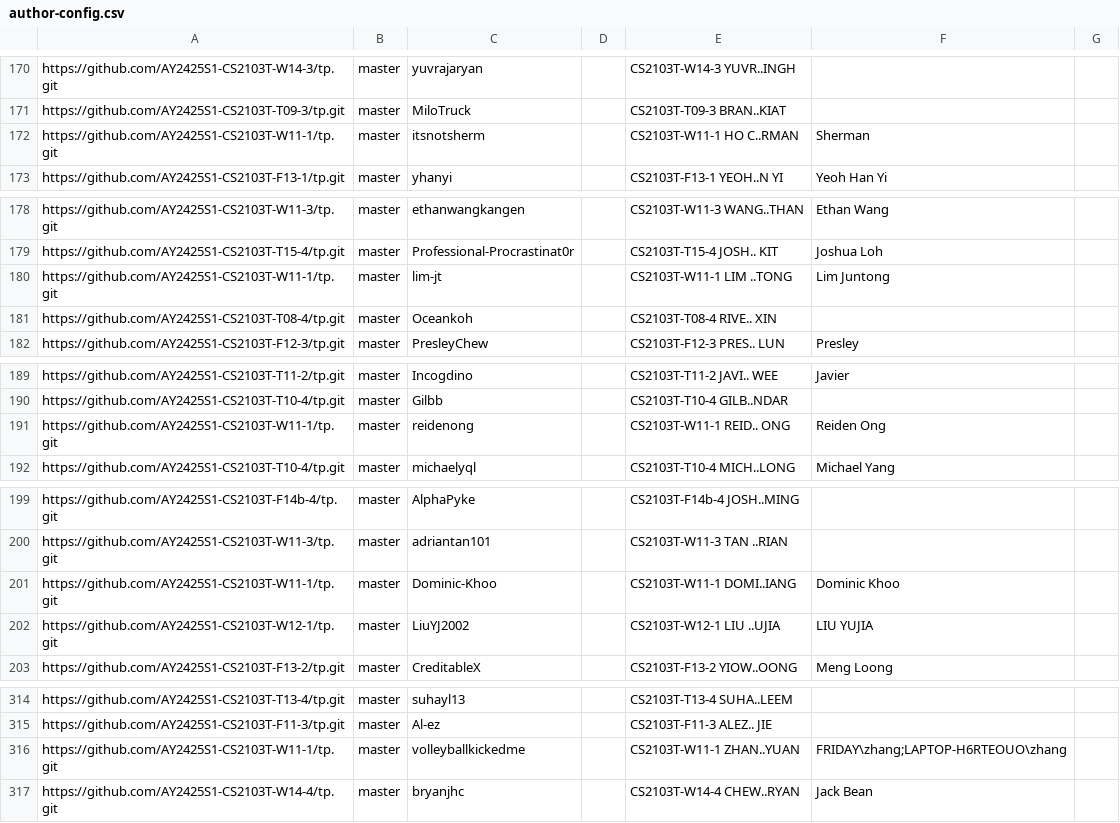
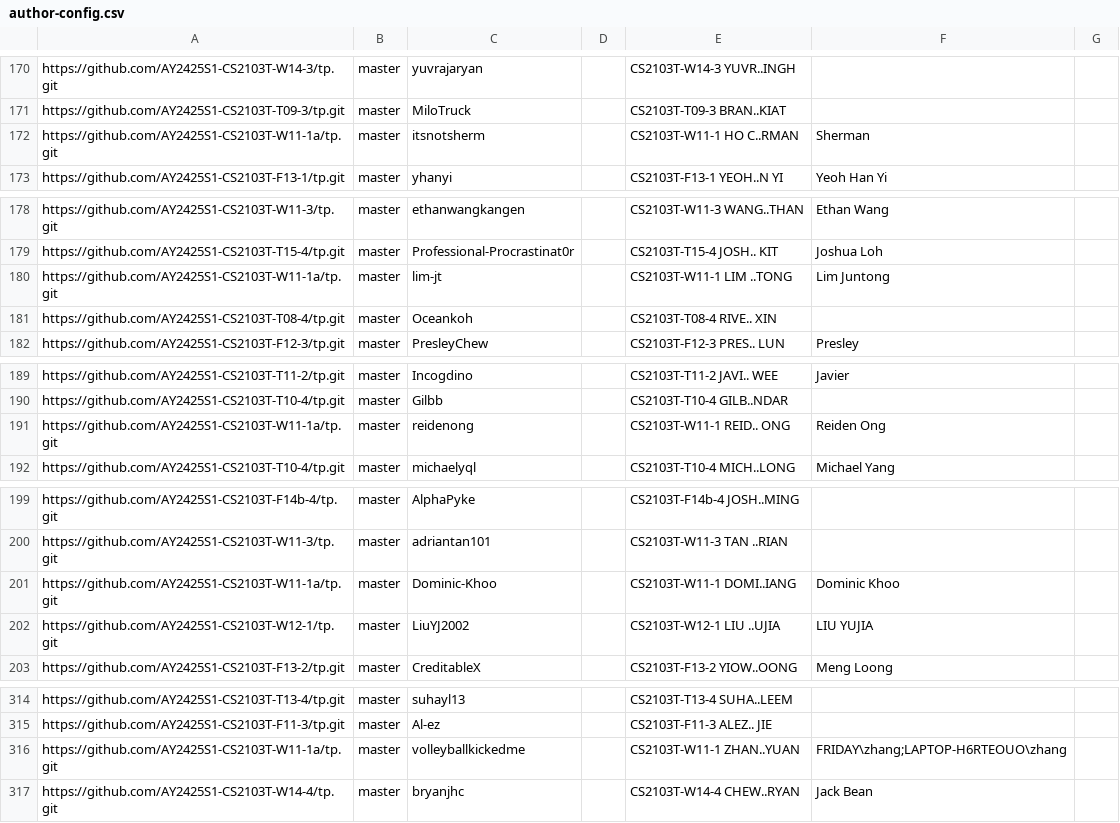
Before and after one commit to nus-cs2103-AY2425S1/tp-dashboard, a CSV file: configs/author-config.csv, drawn as a sheet; only a part is shown, gaps mark what is left out.

Commit message:
Update configs

```diff
--- a/configs/author-config.csv
+++ b/configs/author-config.csv
@@ -171,3 +171,3 @@ https://github.com/AY2425S1-CS2103T-W14-3/tp.git,master,yuvrajaryan,,CS2103T-W14
 https://github.com/AY2425S1-CS2103T-T09-3/tp.git,master,MiloTruck,,CS2103T-T09-3 BRAN..KIAT,,
-https://github.com/AY2425S1-CS2103T-W11-1/tp.git,master,itsnotsherm,,CS2103T-W11-1 HO C..RMAN,Sherman,
+https://github.com/AY2425S1-CS2103T-W11-1a/tp.git,master,itsnotsherm,,CS2103T-W11-1 HO C..RMAN,Sherman,
 https://github.com/AY2425S1-CS2103T-F13-1/tp.git,master,yhanyi,,CS2103T-F13-1 YEOH..N YI,Yeoh Han Yi,
@@ -179,3 +179,3 @@ https://github.com/AY2425S1-CS2103T-W11-3/tp.git,master,ethanwangkangen,,CS2103T
 https://github.com/AY2425S1-CS2103T-T15-4/tp.git,master,Professional-Procrastinat0r,,CS2103T-T15-4 JOSH.. KIT,Joshua Loh,
-https://github.com/AY2425S1-CS2103T-W11-1/tp.git,master,lim-jt,,CS2103T-W11-1 LIM ..TONG,Lim Juntong,
+https://github.com/AY2425S1-CS2103T-W11-1a/tp.git,master,lim-jt,,CS2103T-W11-1 LIM ..TONG,Lim Juntong,
 https://github.com/AY2425S1-CS2103T-T08-4/tp.git,master,Oceankoh,,CS2103T-T08-4 RIVE.. XIN,,
@@ -190,3 +190,3 @@ https://github.com/AY2425S1-CS2103T-T11-2/tp.git,master,Incogdino,,CS2103T-T11-2
 https://github.com/AY2425S1-CS2103T-T10-4/tp.git,master,Gilbb,,CS2103T-T10-4 GILB..NDAR,,
-https://github.com/AY2425S1-CS2103T-W11-1/tp.git,master,reidenong,,CS2103T-W11-1 REID.. ONG,Reiden Ong,
+https://github.com/AY2425S1-CS2103T-W11-1a/tp.git,master,reidenong,,CS2103T-W11-1 REID.. ONG,Reiden Ong,
 https://github.com/AY2425S1-CS2103T-T10-4/tp.git,master,michaelyql,,CS2103T-T10-4 MICH..LONG,Michael Yang,
@@ -200,3 +200,3 @@ https://github.com/AY2425S1-CS2103T-F14b-4/tp.git,master,AlphaPyke,,CS2103T-F14b
 https://github.com/AY2425S1-CS2103T-W11-3/tp.git,master,adriantan101,,CS2103T-W11-3 TAN ..RIAN,,
-https://github.com/AY2425S1-CS2103T-W11-1/tp.git,master,Dominic-Khoo,,CS2103T-W11-1 DOMI..IANG,Dominic Khoo,
+https://github.com/AY2425S1-CS2103T-W11-1a/tp.git,master,Dominic-Khoo,,CS2103T-W11-1 DOMI..IANG,Dominic Khoo,
 https://github.com/AY2425S1-CS2103T-W12-1/tp.git,master,LiuYJ2002,,CS2103T-W12-1 LIU ..UJIA,LIU YUJIA,
@@ -315,3 +315,3 @@ https://github.com/AY2425S1-CS2103T-T13-4/tp.git,master,suhayl13,,CS2103T-T13-4
 https://github.com/AY2425S1-CS2103T-F11-3/tp.git,master,Al-ez,,CS2103T-F11-3 ALEZ.. JIE,,
-https://github.com/AY2425S1-CS2103T-W11-1/tp.git,master,volleyballkickedme,,CS2103T-W11-1 ZHAN..YUAN,FRIDAY\zhang;LAPTOP-H6RTEOUO\zhang,
+https://github.com/AY2425S1-CS2103T-W11-1a/tp.git,master,volleyballkickedme,,CS2103T-W11-1 ZHAN..YUAN,FRIDAY\zhang;LAPTOP-H6RTEOUO\zhang,
 https://github.com/AY2425S1-CS2103T-W14-4/tp.git,master,bryanjhc,,CS2103T-W14-4 CHEW..RYAN,Jack Bean,
```
Also changed, not shown: configs/group-config.csv, configs/repo-config.csv.
